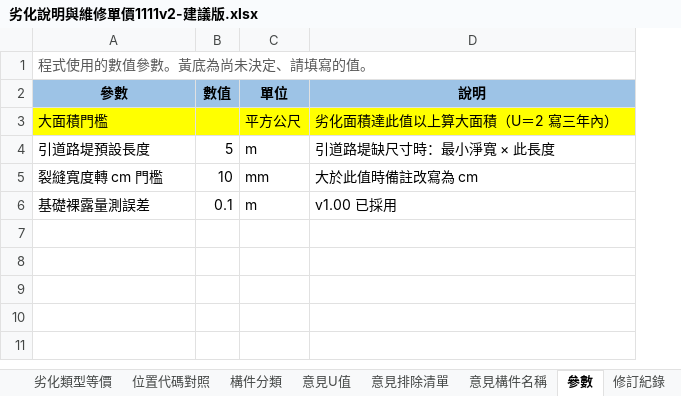
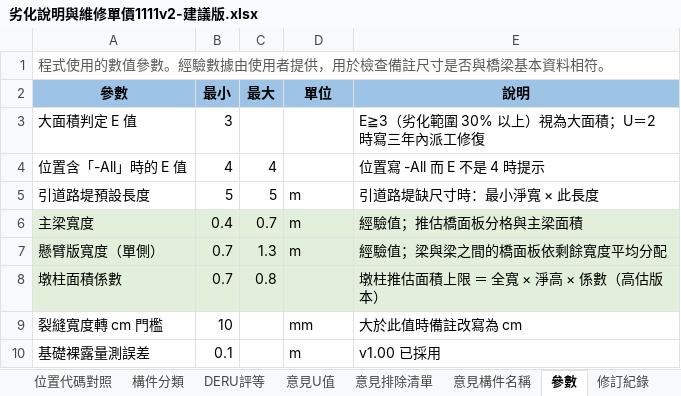
Before and after one commit to morisa3/bms2-autofill-Claude, an Excel workbook: docs/excel/劣化說明與維修單價1111v2-建議版.xlsx, sheet 參數, drawn as a sheet; values as stored, in another font and other column widths than the file's, no borders; removed rows and columns are numbered as before the commit, all else as after; the diff names each change by its address in the sheet, - before the commit and + after, or states it on an @@ line.

```diff
--- a/docs/excel/劣化說明與維修單價1111v2-建議版.xlsx (sheet 參數)
+++ b/docs/excel/劣化說明與維修單價1111v2-建議版.xlsx (sheet 參數)
+sheet tab: DERU評等
+column C (最大), row 5: 5
-A1 (參數): 程式使用的數值參數。黃底為尚未決定、請填寫的值。
+A1 (參數): 程式使用的數值參數。經驗數據由使用者提供，用於檢查備註尺寸是否與橋梁基本資料相符。
-B2: 數值
+B2: 最小
-row 3: 大面積門檻 |  | 平方公尺 | 劣化面積達此值以上算大面積（U＝2 寫三年內）
+row 3: 大面積判定 E 值 | 3 |  |  | E≧3（劣化範圍 30% 以上）視為大面積；U＝2 時寫三年內派工修復
+row 4: 位置含「-All」時的 E 值 | 4 | 4 |  | 位置寫 -All 而 E 不是 4 時提示
+row 6: 主梁寬度 | 0.4 | 0.7 | m | 經驗值；推估橋面板分格與主梁面積
+row 7: 懸臂版寬度（單側） | 0.7 | 1.3 | m | 經驗值；梁與梁之間的橋面板依剩餘寬度平均分配
+row 8: 墩柱面積係數 | 0.7 | 0.8 |  | 墩柱推估面積上限 ＝ 全寬 × 淨高 × 係數（高估版本）
```
Also changed, not shown: sheet 構件分類, sheet 意見U值, sheet 說明, 3 other files.
